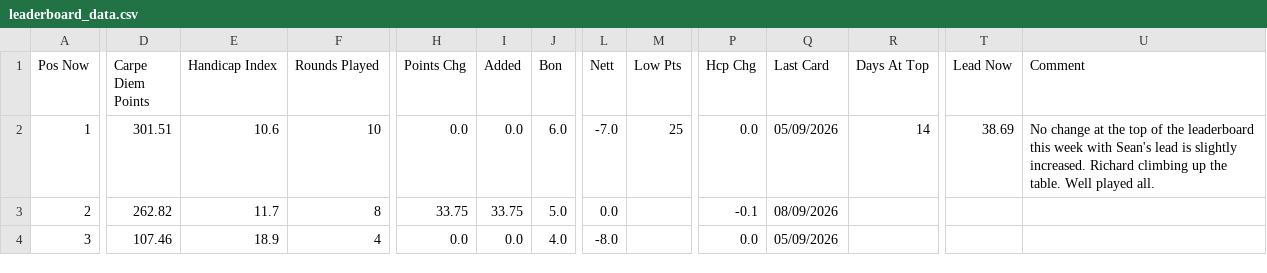
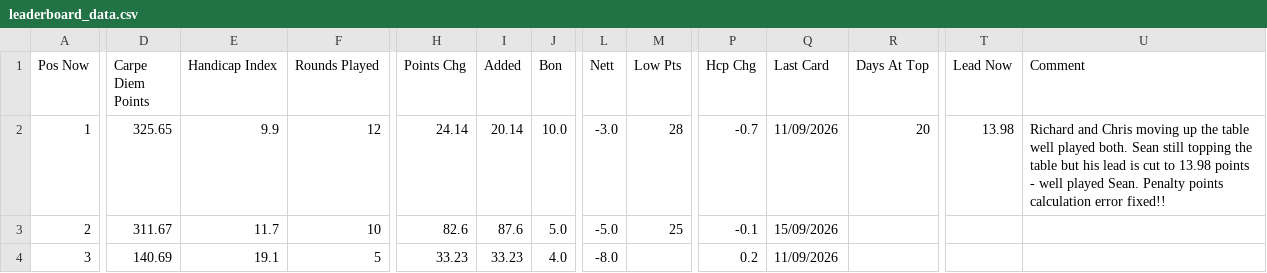
Before and after one commit to PeterM480/carpe-diem-leaderboard, a CSV file: leaderboard_data.csv, drawn as a sheet; only a part is shown, gaps mark what is left out; the diff covers the shown part only; the diff names each change by its address in the sheet, - before the commit and + after, or states it on an @@ line.

Commit message:
Add files via upload

```diff
--- a/leaderboard_data.csv
+++ b/leaderboard_data.csv
-D2 (Carpe Diem Points): 301.51
+D2 (Carpe Diem Points): 325.65
-E2 (Handicap Index): 10.6
+E2 (Handicap Index): 9.9
-F2 (Rounds Played): 10
+F2 (Rounds Played): 12
-H2 (Points Chg): 0.0
+H2 (Points Chg): 24.14
-I2 (Added): 0.0
+I2 (Added): 20.14
-J2 (Bon): 6.0
+J2 (Bon): 10.0
-L2 (Nett): -7.0
+L2 (Nett): -3.0
-M2 (Low Pts): 25
+M2 (Low Pts): 28
-P2 (Hcp Chg): 0.0
+P2 (Hcp Chg): -0.7
-Q2 (Last Card): 05/09/2026
+Q2 (Last Card): 11/09/2026
-R2 (Days At Top): 14
+R2 (Days At Top): 20
-T2 (Lead Now): 38.69
+T2 (Lead Now): 13.98
-U2 (Comment): No change at the top of the leaderboard this week with Sean's lead is slightly increased. Richard climbing up the table. Well played all.
+U2 (Comment): Richard and Chris moving up the table well played both. Sean still topping the table but his lead is cut to 13.98 points - well played Sean. Penalty points calculation error fixed!!
-D3 (Carpe Diem Points): 262.82
+D3 (Carpe Diem Points): 311.67
-F3 (Rounds Played): 8
+F3 (Rounds Played): 10
-H3 (Points Chg): 33.75
+H3 (Points Chg): 82.6
-I3 (Added): 33.75
+I3 (Added): 87.6
-L3 (Nett): 0.0
+L3 (Nett): -5.0
-M3 (Low Pts): (empty)
+M3 (Low Pts): 25
-Q3 (Last Card): 08/09/2026
+Q3 (Last Card): 15/09/2026
-D4 (Carpe Diem Points): 107.46
+D4 (Carpe Diem Points): 140.69
-E4 (Handicap Index): 18.9
+E4 (Handicap Index): 19.1
-F4 (Rounds Played): 4
+F4 (Rounds Played): 5
-H4 (Points Chg): 0.0
+H4 (Points Chg): 33.23
-I4 (Added): 0.0
+I4 (Added): 33.23
-P4 (Hcp Chg): 0.0
+P4 (Hcp Chg): 0.2
-Q4 (Last Card): 05/09/2026
+Q4 (Last Card): 11/09/2026
```
Also changed, not shown: 41 edited cells elsewhere in this file.
